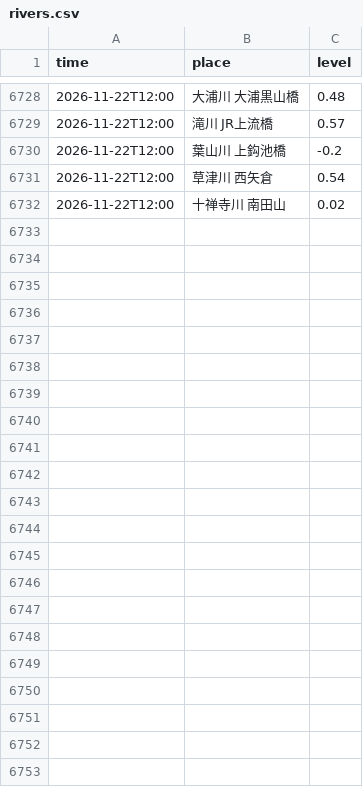
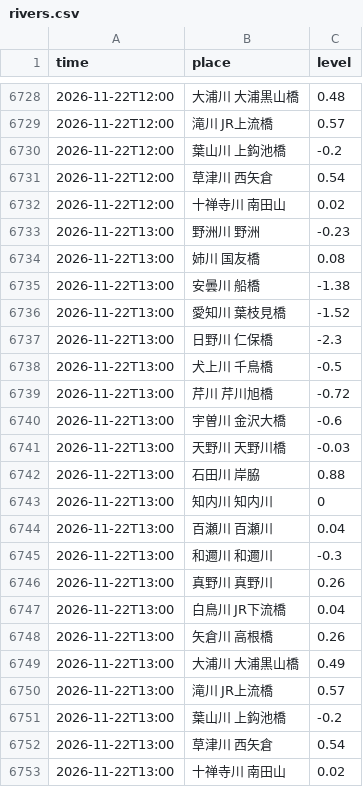
Before and after one commit to biwafishing/biwako-opendata, a CSV file: data/rivers.csv, drawn as a sheet; only a part is shown, gaps mark what is left out; the diff names each change by its address in the sheet, - before the commit and + after, or states it on an @@ line.

```diff
--- a/data/rivers.csv
+++ b/data/rivers.csv
+row 6733: 2026-11-22T13:00 | 野洲川 野洲 | -0.23
+row 6734: 2026-11-22T13:00 | 姉川 国友橋 | 0.08
+row 6735: 2026-11-22T13:00 | 安曇川 船橋 | -1.38
+row 6736: 2026-11-22T13:00 | 愛知川 葉枝見橋 | -1.52
+row 6737: 2026-11-22T13:00 | 日野川 仁保橋 | -2.3
+row 6738: 2026-11-22T13:00 | 犬上川 千鳥橋 | -0.5
+row 6739: 2026-11-22T13:00 | 芹川 芹川旭橋 | -0.72
+row 6740: 2026-11-22T13:00 | 宇曽川 金沢大橋 | -0.6
+row 6741: 2026-11-22T13:00 | 天野川 天野川橋 | -0.03
+row 6742: 2026-11-22T13:00 | 石田川 岸脇 | 0.88
+row 6743: 2026-11-22T13:00 | 知内川 知内川 | 0
+row 6744: 2026-11-22T13:00 | 百瀬川 百瀬川 | 0.04
+row 6745: 2026-11-22T13:00 | 和邇川 和邇川 | -0.3
+row 6746: 2026-11-22T13:00 | 真野川 真野川 | 0.26
+row 6747: 2026-11-22T13:00 | 白鳥川 JR下流橋 | 0.04
+row 6748: 2026-11-22T13:00 | 矢倉川 高根橋 | 0.26
+row 6749: 2026-11-22T13:00 | 大浦川 大浦黒山橋 | 0.49
+row 6750: 2026-11-22T13:00 | 滝川 JR上流橋 | 0.57
+row 6751: 2026-11-22T13:00 | 葉山川 上鈎池橋 | -0.2
+row 6752: 2026-11-22T13:00 | 草津川 西矢倉 | 0.54
+row 6753: 2026-11-22T13:00 | 十禅寺川 南田山 | 0.02
```
Also changed, not shown: data/observations.csv, 5 other files.
